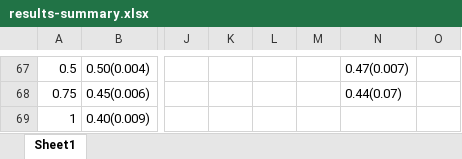
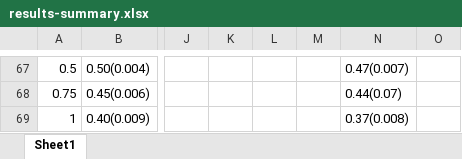
Before and after one commit to jclifton333/spatial-RL, an Excel workbook: analysis/results-summary.xlsx, sheet Sheet1, drawn as a sheet; only a part is shown, gaps mark what is left out; values as stored, in another font and other column widths than the file's, no borders; the diff names each change by its address in the sheet, - before the commit and + after, or states it on an @@ line.

```diff
--- a/analysis/results-summary.xlsx (sheet Sheet1)
+++ b/analysis/results-summary.xlsx (sheet Sheet1)
-N69: (empty)
+N69: 0.37(0.008)
```
Also changed, not shown: 1 other file.
